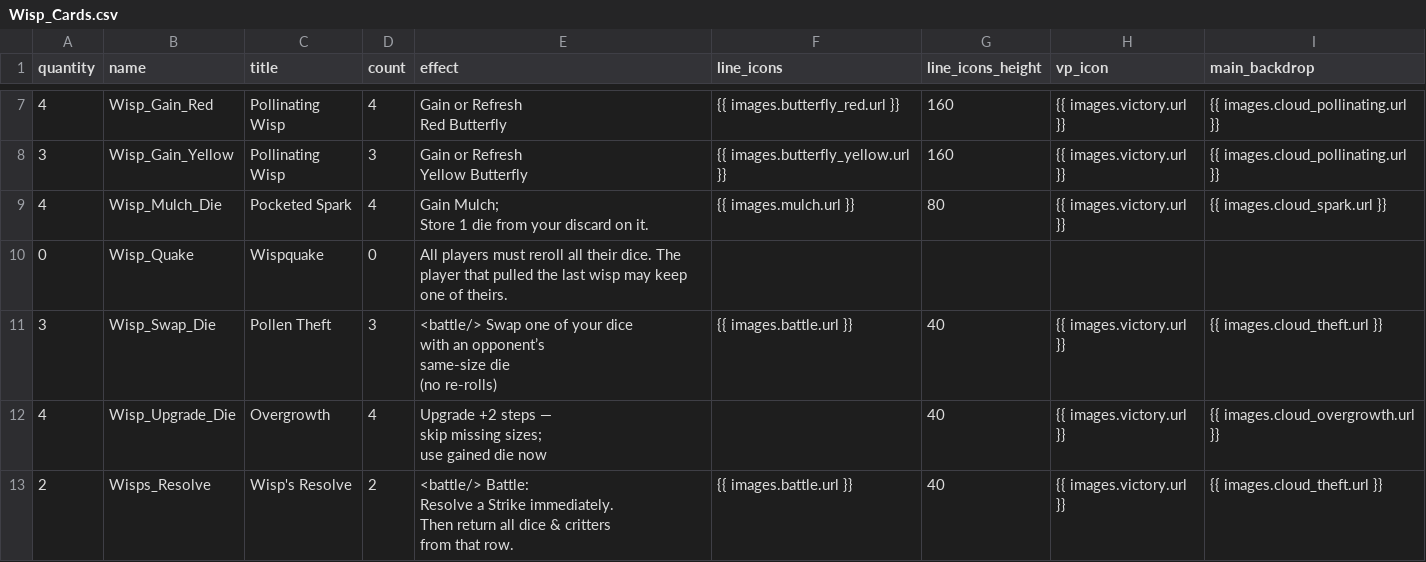
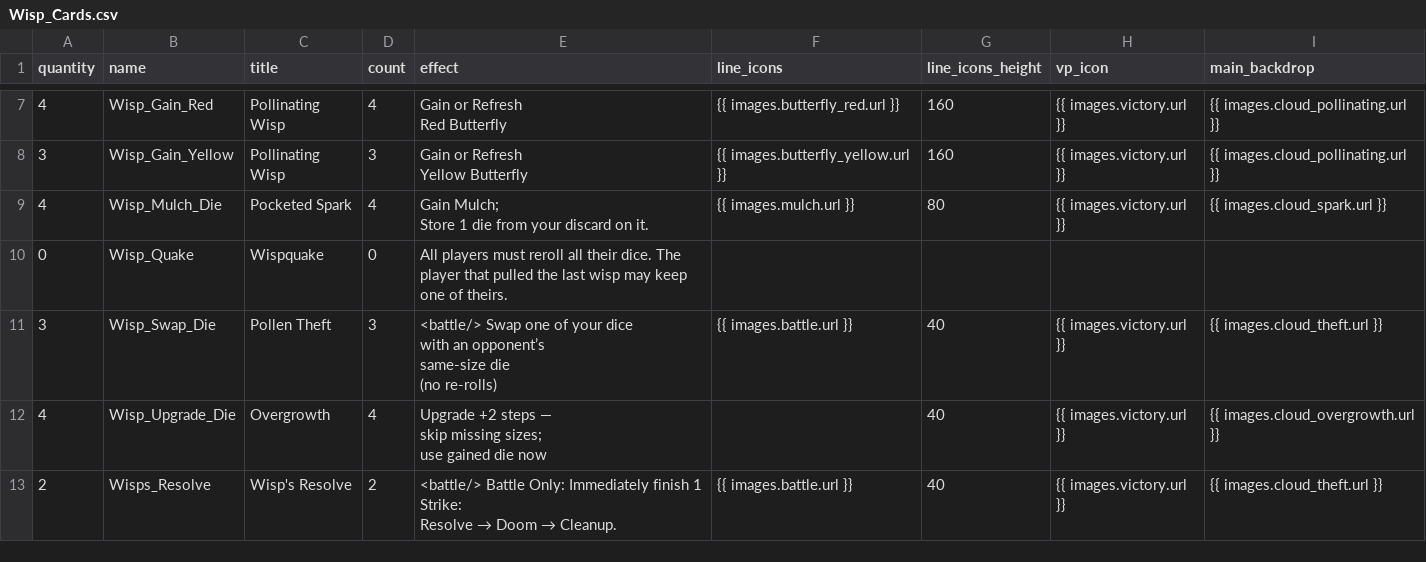
Before and after one commit to douglasselph/dug-projects, a CSV file: leaf/data/Wisp_Cards.csv, drawn as a sheet; only a part is shown, gaps mark what is left out.

Commit message:
feat(battle): implement v38 per-Strike Doom and cleanup
Resolve, Doom, and clear each Strike independently.
Preserve frozen results and locked-row invariants.
Enable Wisp's Resolve during Three Engagements.
Handle early resolution of current and future Strikes.
Perform final Refresh only after all Strikes.
Preserve legacy whole-Battle mechanics.
Add targeted regression tests and implementation notes.

```diff
--- a/leaf/data/Wisp_Cards.csv
+++ b/leaf/data/Wisp_Cards.csv
@@ -23,5 +23,3 @@ skip missing sizes;
 use gained die now",,40,{{ images.victory.url }},{{ images.cloud_overgrowth.url }}
-2,Wisps_Resolve,Wisp's Resolve,2,"<battle/> Battle:
-Resolve a Strike immediately.
-Then return all dice & critters
-from that row.",{{ images.battle.url }},40,{{ images.victory.url }},{{ images.cloud_theft.url }}
+2,Wisps_Resolve,Wisp's Resolve,2,"<battle/> Battle Only: Immediately finish 1 Strike:
+Resolve → Doom → Cleanup.",{{ images.battle.url }},40,{{ images.victory.url }},{{ images.cloud_theft.url }}
```
Also changed, not shown: 20 other files.
